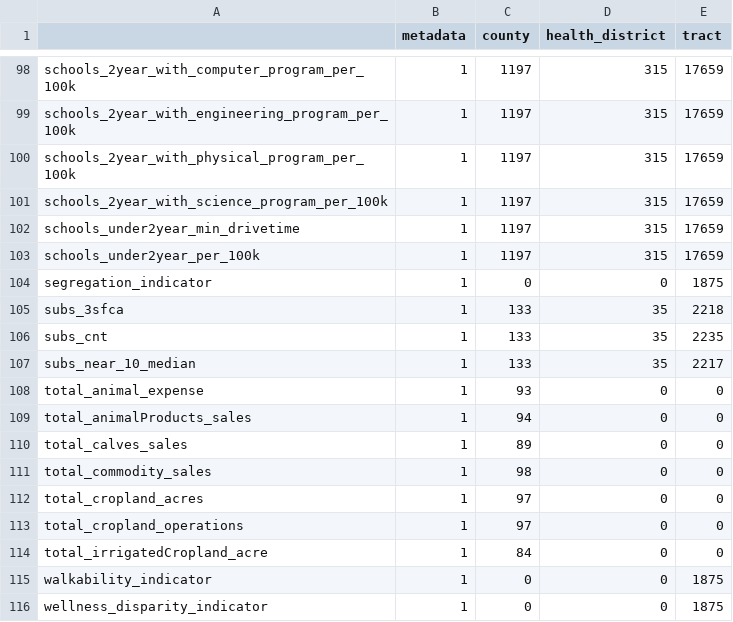
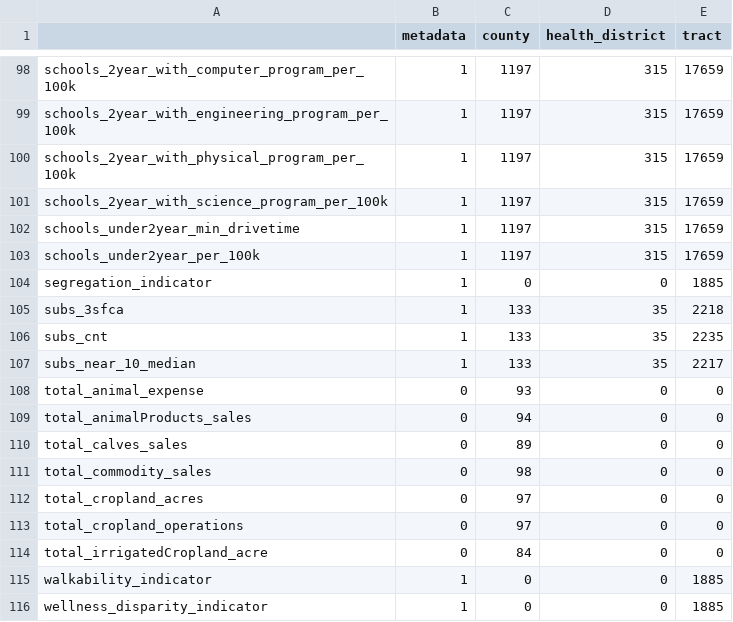
Before and after one commit to uva-bi-sdad/community_example, a CSV file: docs/data/coverage.csv, drawn as a sheet; only a part is shown, gaps mark what is left out; the diff covers the shown part only.

```diff
--- a/docs/data/coverage.csv
+++ b/docs/data/coverage.csv
@@ -103,3 +103,3 @@
 "schools_under2year_per_100k",1,1197,315,17659
-"segregation_indicator",1,0,0,1875
+"segregation_indicator",1,0,0,1885
 "subs_3sfca",1,133,35,2218
@@ -107,10 +107,10 @@
 "subs_near_10_median",1,133,35,2217
-"total_animal_expense",1,93,0,0
-"total_animalProducts_sales",1,94,0,0
-"total_calves_sales",1,89,0,0
-"total_commodity_sales",1,98,0,0
-"total_cropland_acres",1,97,0,0
-"total_cropland_operations",1,97,0,0
-"total_irrigatedCropland_acre",1,84,0,0
-"walkability_indicator",1,0,0,1875
-"wellness_disparity_indicator",1,0,0,1875
+"total_animal_expense",0,93,0,0
+"total_animalProducts_sales",0,94,0,0
+"total_calves_sales",0,89,0,0
+"total_commodity_sales",0,98,0,0
+"total_cropland_acres",0,97,0,0
+"total_cropland_operations",0,97,0,0
+"total_irrigatedCropland_acre",0,84,0,0
+"walkability_indicator",1,0,0,1885
+"wellness_disparity_indicator",1,0,0,1885
```
Also changed, not shown: 26 edited cells elsewhere in this file, 12 other files.
